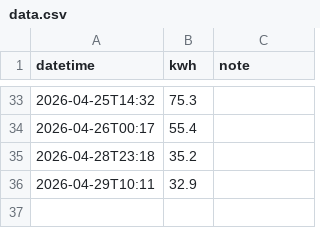
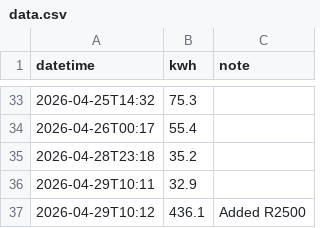
Before and after one commit to ChrisTheFish96/Electricity_Tracker, a CSV file: data.csv, drawn as a sheet; only a part is shown, gaps mark what is left out.

Commit message:
Update electricity data - 2026-04-29

```diff
--- a/data.csv
+++ b/data.csv
@@ -36 +36,2 @@ datetime,kwh,note
 2026-04-29T10:11,32.9,
+2026-04-29T10:12,436.1,Added R2500
```
